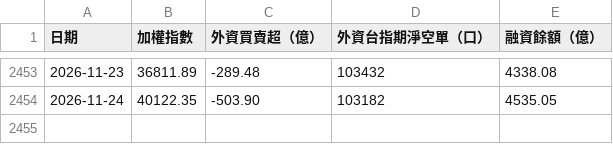
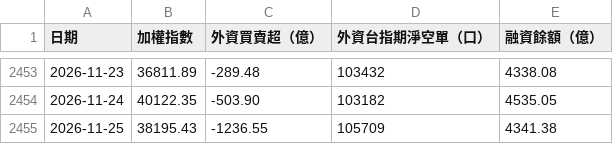
Before and after one commit to Hero7749/daily-report, a CSV file: assets/data/tw-chips.csv, drawn as a sheet; only a part is shown, gaps mark what is left out.

```diff
--- a/assets/data/tw-chips.csv
+++ b/assets/data/tw-chips.csv
@@ -2454 +2454,2 @@
 2026-11-24,40122.35,-503.90,103182,4535.05
+2026-11-25,38195.43,-1236.55,105709,4341.38
```
Also changed, not shown: 1 other file.
